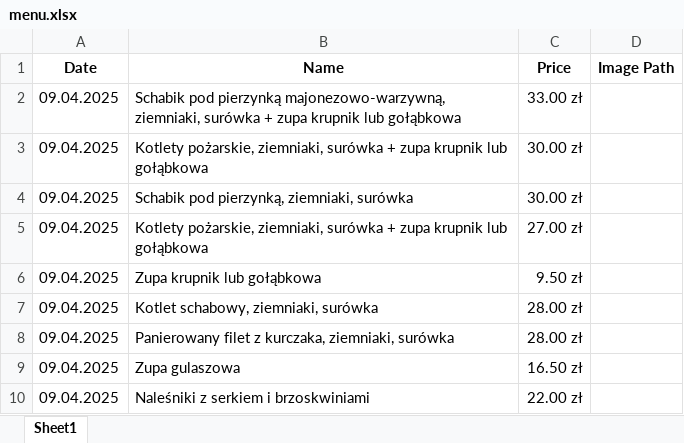
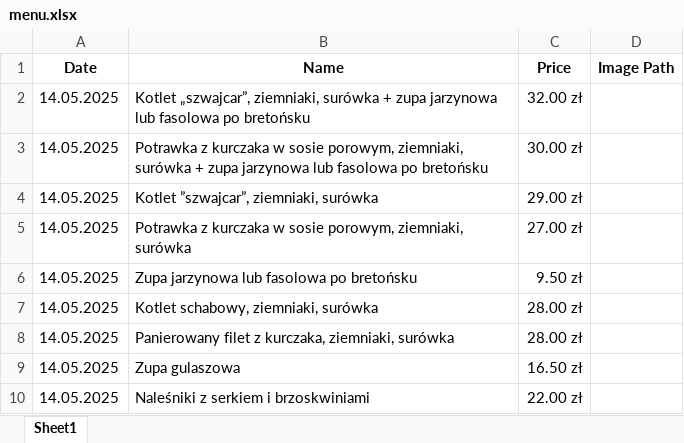
Before and after one commit to barzesmakiem/bar-ze-smakiem, an Excel workbook: public/menu.xlsx, sheet Sheet1, drawn as a sheet; values as stored, in another font and other column widths than the file's, no borders; removed rows and columns are numbered as before the commit, all else as after; the diff names each change by its address in the sheet, - before the commit and + after, or states it on an @@ line.

Commit message:
Update public files from controller

```diff
--- a/public/menu.xlsx (sheet Sheet1)
+++ b/public/menu.xlsx (sheet Sheet1)
-row 2: 09.04.2025 | Schabik pod pierzynką majonezowo-warzywną, ziemniaki, surówka + zupa krupnik lub gołąbkowa | 33.00 zł
+row 2: 14.05.2025 | Kotlet „szwajcar”, ziemniaki, surówka + zupa jarzynowa lub fasolowa po bretońsku | 32.00 zł
-A3 (Date): 09.04.2025
+A3 (Date): 14.05.2025
-B3 (Name): Kotlety pożarskie, ziemniaki, surówka + zupa krupnik lub gołąbkowa
+B3 (Name): Potrawka z kurczaka w sosie porowym, ziemniaki, surówka + zupa jarzynowa lub fasolowa po bretońsku
-row 4: 09.04.2025 | Schabik pod pierzynką, ziemniaki, surówka | 30.00 zł
+row 4: 14.05.2025 | Kotlet ”szwajcar”, ziemniaki, surówka | 29.00 zł
-A5:A10 (Date): 09.04.2025
+A5:A10 (Date): 14.05.2025
-B5 (Name): Kotlety pożarskie, ziemniaki, surówka + zupa krupnik lub gołąbkowa
+B5 (Name): Potrawka z kurczaka w sosie porowym, ziemniaki, surówka
-B6 (Name): Zupa krupnik lub gołąbkowa
+B6 (Name): Zupa jarzynowa lub fasolowa po bretońsku
```
